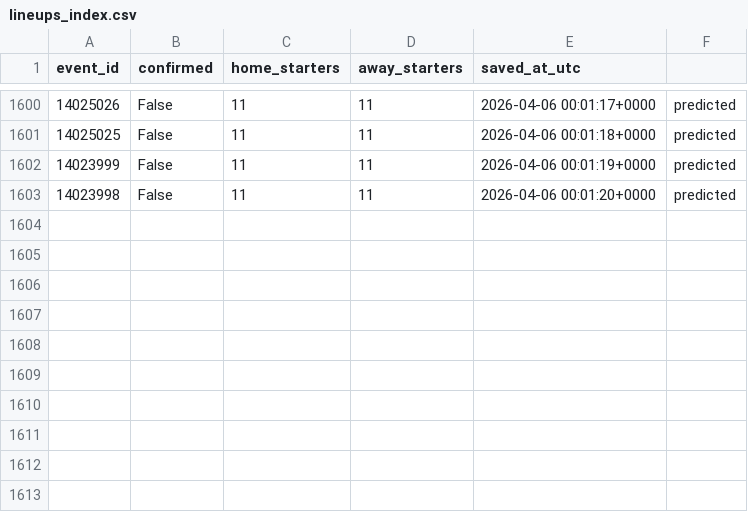
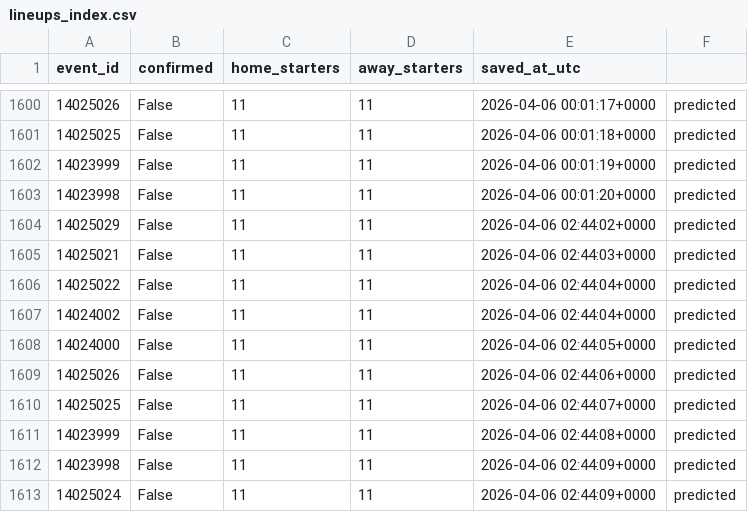
Before and after one commit to ds-oliver/FantraxAPI, a CSV file: data/sofascore/lineups_index.csv, drawn as a sheet; only a part is shown, gaps mark what is left out.

```diff
--- a/data/sofascore/lineups_index.csv
+++ b/data/sofascore/lineups_index.csv
@@ -1603 +1603,11 @@ event_id,confirmed,home_starters,away_starters,saved_at_utc
 14023998,False,11,11,2026-04-06 00:01:20+0000,predicted
+14025029,False,11,11,2026-04-06 02:44:02+0000,predicted
+14025021,False,11,11,2026-04-06 02:44:03+0000,predicted
+14025022,False,11,11,2026-04-06 02:44:04+0000,predicted
+14024002,False,11,11,2026-04-06 02:44:04+0000,predicted
+14024000,False,11,11,2026-04-06 02:44:05+0000,predicted
+14025026,False,11,11,2026-04-06 02:44:06+0000,predicted
+14025025,False,11,11,2026-04-06 02:44:07+0000,predicted
+14023999,False,11,11,2026-04-06 02:44:08+0000,predicted
+14023998,False,11,11,2026-04-06 02:44:09+0000,predicted
+14025024,False,11,11,2026-04-06 02:44:09+0000,predicted
```
Also changed, not shown: 12 other files.
